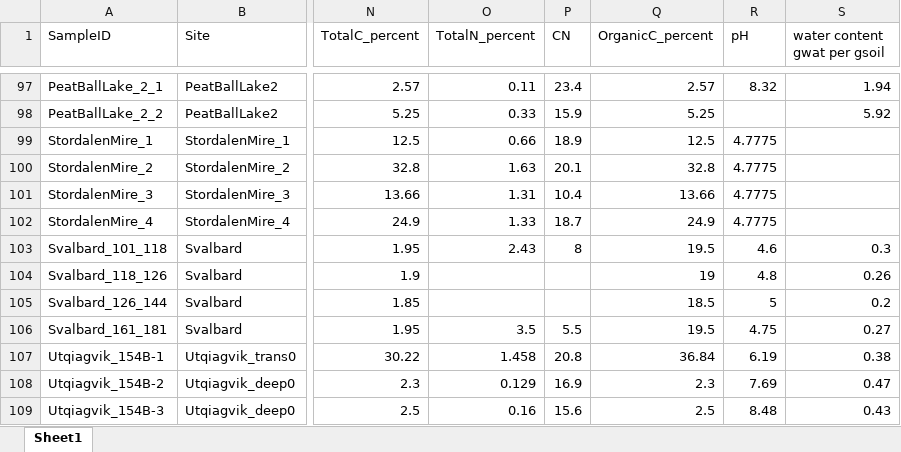
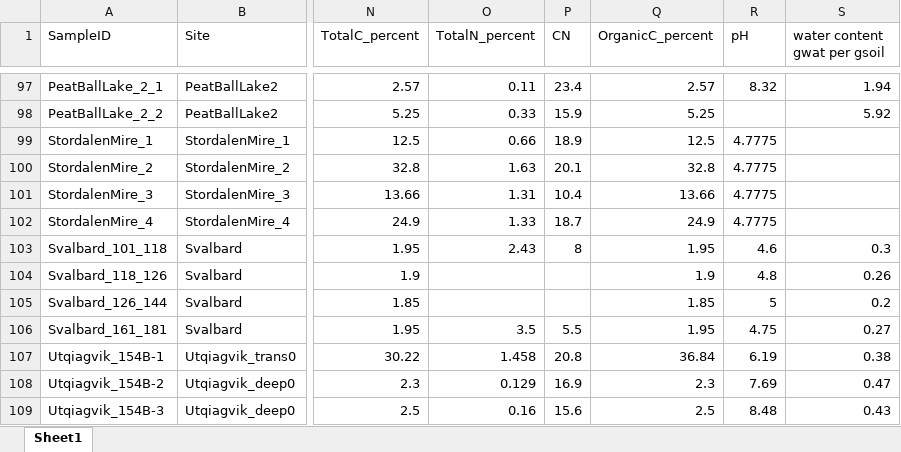
Before and after one commit to rachelmackelprang/global_permafrost_stats, an Excel workbook: metadata.xlsx, sheet Sheet1, drawn as a sheet; only a part is shown, gaps mark what is left out; values as stored, in another font and other column widths than the file's, no borders; the diff names each change by its address in the sheet, - before the commit and + after, or states it on an @@ line.

```diff
--- a/metadata.xlsx (sheet Sheet1)
+++ b/metadata.xlsx (sheet Sheet1)
-Q103 (OrganicC_percent): 19.5
+Q103 (OrganicC_percent): 1.95
-Q104 (OrganicC_percent): 19
+Q104 (OrganicC_percent): 1.9
-Q105 (OrganicC_percent): 18.5
+Q105 (OrganicC_percent): 1.85
-Q106 (OrganicC_percent): 19.5
+Q106 (OrganicC_percent): 1.95
```
Also changed, not shown: 1 other file.
